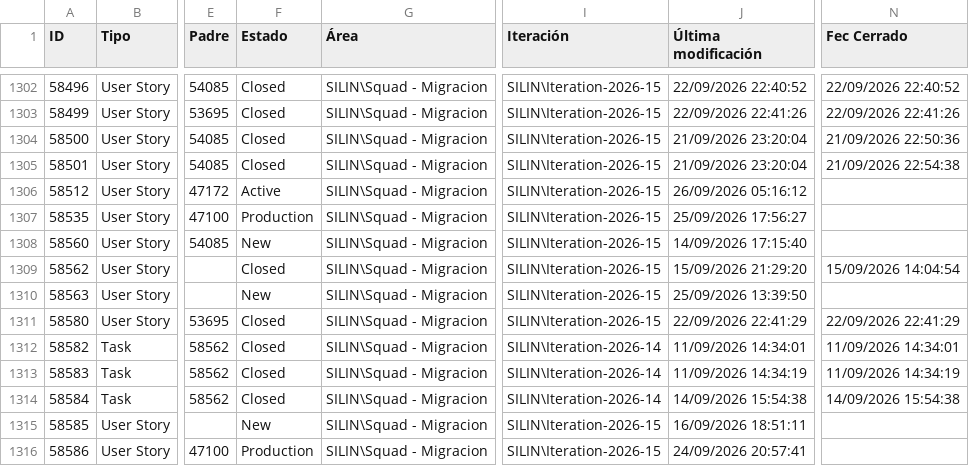
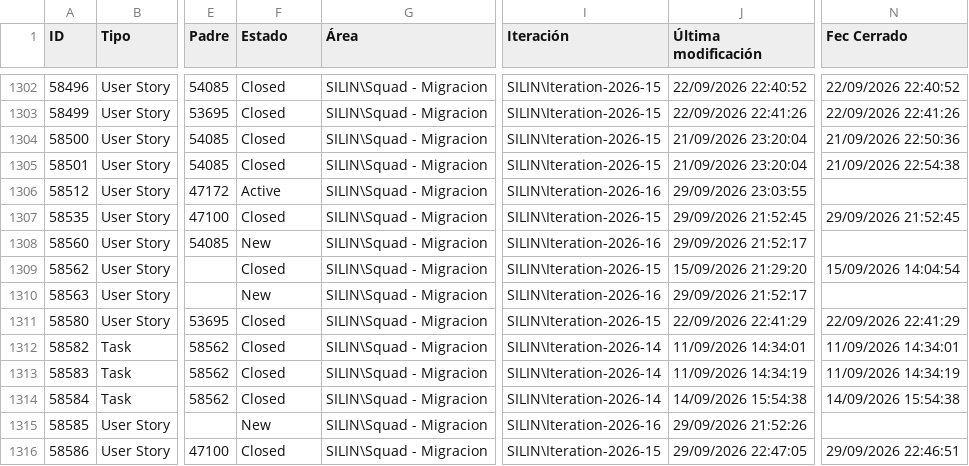
Before and after one commit to alisonfernandau-source/azure-insights-data-, a CSV file: src/data/user_stories.csv, drawn as a sheet; only a part is shown, gaps mark what is left out; the diff covers the shown part only; the diff names each change by its address in the sheet, - before the commit and + after, or states it on an @@ line.

```diff
--- a/src/data/user_stories.csv
+++ b/src/data/user_stories.csv
-I1306 (Iteración): SILIN\Iteration-2026-15
+I1306 (Iteración): SILIN\Iteration-2026-16
-J1306 (Última modificación): 26/09/2026 05:16:12
+J1306 (Última modificación): 29/09/2026 23:03:55
-F1307 (Estado): Production
+F1307 (Estado): Closed
-J1307 (Última modificación): 25/09/2026 17:56:27
+J1307 (Última modificación): 29/09/2026 21:52:45
-N1307 (Fec Cerrado): (empty)
+N1307 (Fec Cerrado): 29/09/2026 21:52:45
-I1308 (Iteración): SILIN\Iteration-2026-15
+I1308 (Iteración): SILIN\Iteration-2026-16
-J1308 (Última modificación): 14/09/2026 17:15:40
+J1308 (Última modificación): 29/09/2026 21:52:17
-I1310 (Iteración): SILIN\Iteration-2026-15
+I1310 (Iteración): SILIN\Iteration-2026-16
-J1310 (Última modificación): 25/09/2026 13:39:50
+J1310 (Última modificación): 29/09/2026 21:52:17
-I1315 (Iteración): SILIN\Iteration-2026-15
+I1315 (Iteración): SILIN\Iteration-2026-16
-J1315 (Última modificación): 16/09/2026 18:51:11
+J1315 (Última modificación): 29/09/2026 21:52:26
-F1316 (Estado): Production
+F1316 (Estado): Closed
-J1316 (Última modificación): 24/09/2026 20:57:41
+J1316 (Última modificación): 29/09/2026 22:47:05
-N1316 (Fec Cerrado): (empty)
+N1316 (Fec Cerrado): 29/09/2026 22:46:51
```
Also changed, not shown: 3 added rows and 25 edited cells elsewhere in this file, src/data/feature_snapshot_history.csv, 1 other file.
